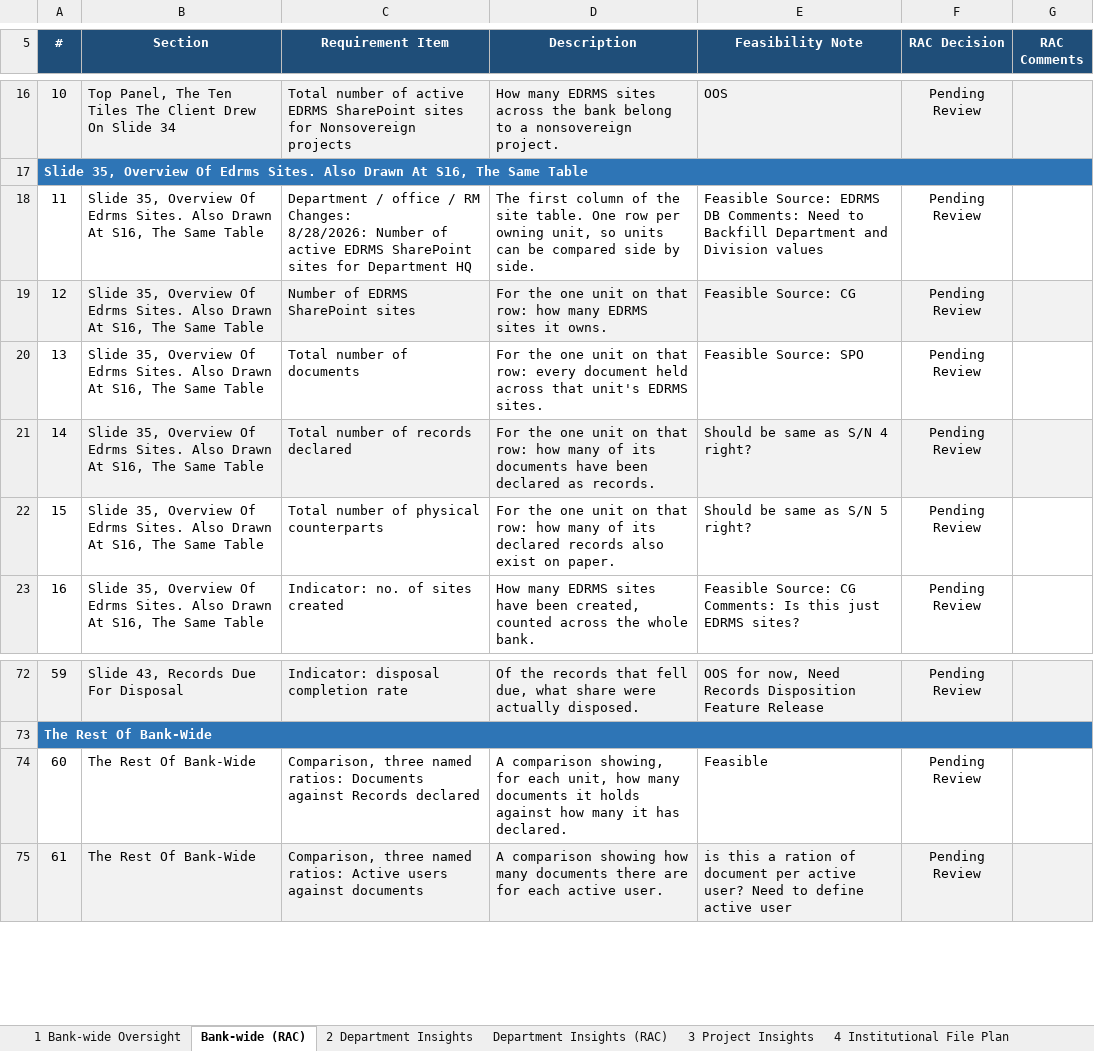
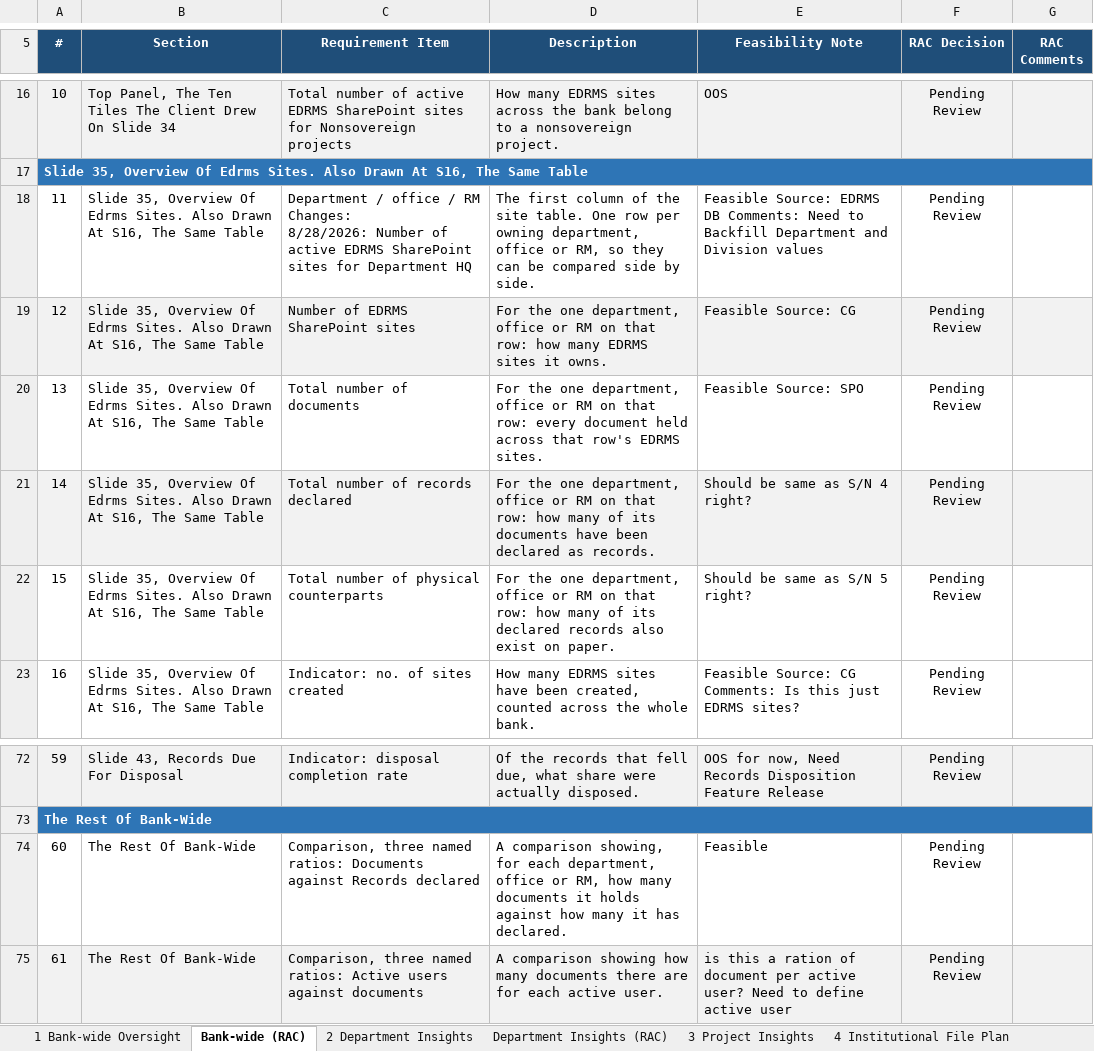
Before and after one commit to perezfiles01-droid/Jim, an Excel workbook: EDRMS_Utilization_Dashboard_Checker_with_Description.xlsx, sheet Bank-wide (RAC), drawn as a sheet; only a part is shown, gaps mark what is left out; values as stored, in another font and other column widths than the file's, no borders; conditional formats not drawn; the diff names each change by its address in the sheet, - before the commit and + after, or states it on an @@ line.

```diff
--- a/EDRMS_Utilization_Dashboard_Checker_with_Description.xlsx (sheet Bank-wide (RAC))
+++ b/EDRMS_Utilization_Dashboard_Checker_with_Description.xlsx (sheet Bank-wide (RAC))
-D18 (Description): …per owning unit, so units can be…
+D18 (Description): …per owning department, office or RM, so they can be…
-D19 (Description): …the one unit on that…
+D19 (Description): …the one department, office or RM on that…
-D20 (Description): …the one unit on that row: every document held across that unit's EDRMS sites.
+D20 (Description): …the one department, office or RM on that row: every document held across that row's EDRMS sites.
-D21 (Description): …the one unit on that…
+D21 (Description): …the one department, office or RM on that…
-D22 (Description): …the one unit on that…
+D22 (Description): …the one department, office or RM on that…
-D74 (Description): …for each unit, how many…
+D74 (Description): …for each department, office or RM, how many…
```
Also changed, not shown: sheet Department Insights (RAC), 1 other file.
